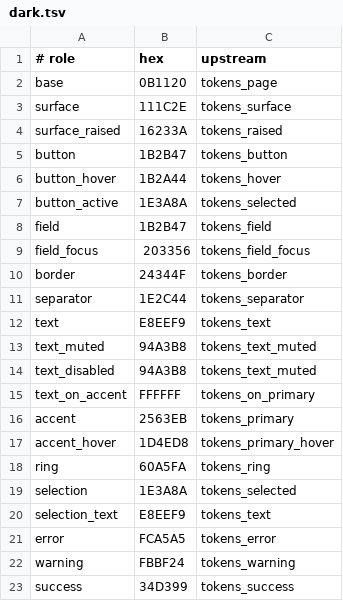
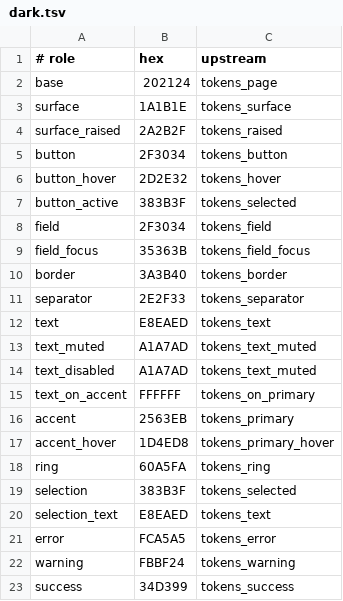
Before and after one commit to Flei-123/Osum, a TSV file: assets/palette/dark.tsv, drawn as a sheet.

Commit message:
gates: refresh dark palette snapshot, actionbus settings rows 17 / wifi row 10, traypop ignores debug monitor column, drop expected-red entries (r2895 r2904 r2913)

```diff
--- a/assets/palette/dark.tsv
+++ b/assets/palette/dark.tsv
@@ -1,15 +1,15 @@
 # role	hex	upstream
-base	0B1120	tokens_page
-surface	111C2E	tokens_surface
-surface_raised	16233A	tokens_raised
-button	1B2B47	tokens_button
-button_hover	1B2A44	tokens_hover
-button_active	1E3A8A	tokens_selected
-field	1B2B47	tokens_field
-field_focus	203356	tokens_field_focus
-border	24344F	tokens_border
-separator	1E2C44	tokens_separator
-text	E8EEF9	tokens_text
-text_muted	94A3B8	tokens_text_muted
-text_disabled	94A3B8	tokens_text_muted
+base	202124	tokens_page
+surface	1A1B1E	tokens_surface
+surface_raised	2A2B2F	tokens_raised
+button	2F3034	tokens_button
+button_hover	2D2E32	tokens_hover
+button_active	383B3F	tokens_selected
+field	2F3034	tokens_field
+field_focus	35363B	tokens_field_focus
+border	3A3B40	tokens_border
+separator	2E2F33	tokens_separator
+text	E8EAED	tokens_text
+text_muted	A1A7AD	tokens_text_muted
+text_disabled	A1A7AD	tokens_text_muted
 text_on_accent	FFFFFF	tokens_on_primary
@@ -18,4 +18,4 @@ accent_hover	1D4ED8	tokens_primary_hover
 ring	60A5FA	tokens_ring
-selection	1E3A8A	tokens_selected
-selection_text	E8EEF9	tokens_text
+selection	383B3F	tokens_selected
+selection_text	E8EAED	tokens_text
 error	FCA5A5	tokens_error
```
Also changed, not shown: 5 other files.
